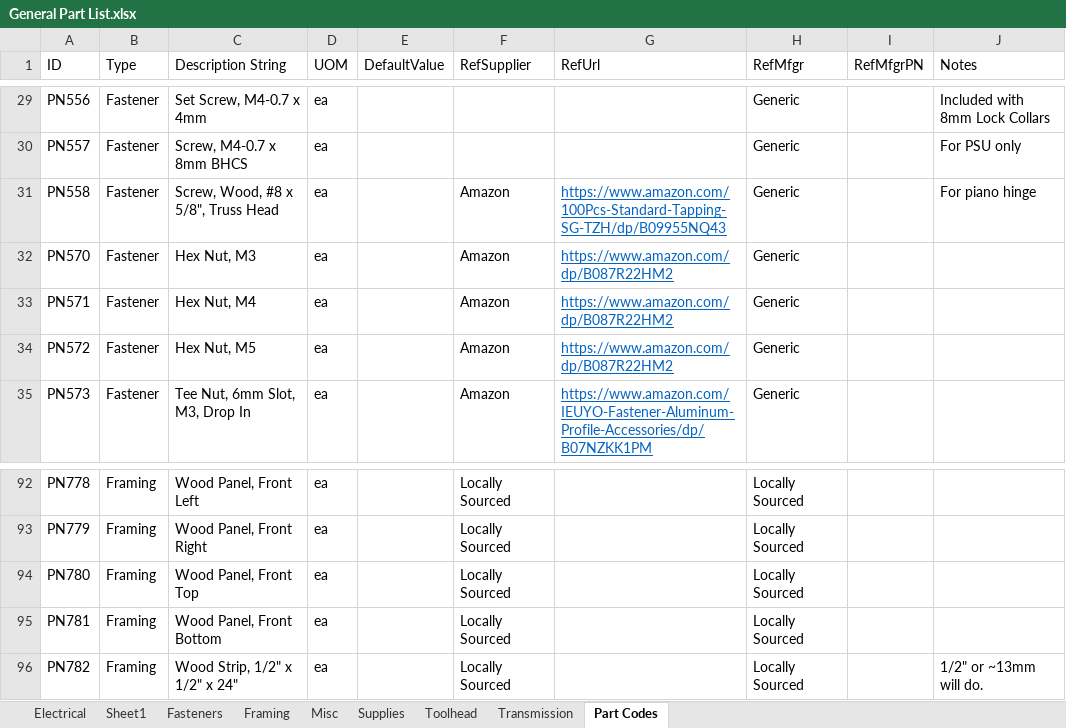
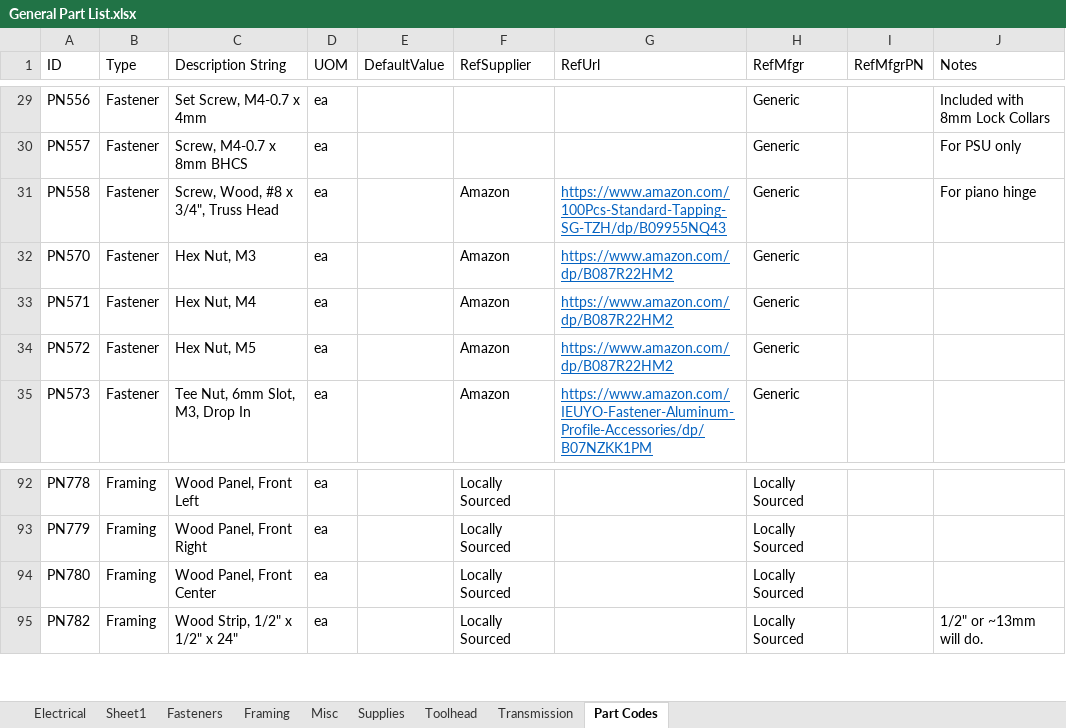
Before and after one commit to jon-harper/clock-3, an Excel workbook: BOM/General Part List.xlsx, sheet Part Codes, drawn as a sheet; only a part is shown, gaps mark what is left out; values as stored, in another font and other column widths than the file's, no borders; table styles not drawn; the diff names each change by its address in the sheet, - before the commit and + after, or states it on an @@ line.

Commit message:
Updated stepper mount; added laser cut paths for paneling.
## 2022-03-18

- Laid out panels for laser cutting on 4'x5' sheets.
- Now have both engineering sketches and laser cut paths in the `BOM` folder; closing #33

## 2022-03-17

- Finished draft of engineering sketches.
- Several more renders of the panels for the fabricator to see.
- Re-export PN016, the stepper mounts, as I forgot on the 16th.

```diff
--- a/BOM/General Part List.xlsx (sheet Part Codes)
+++ b/BOM/General Part List.xlsx (sheet Part Codes)
-C31 (Description String): Screw, Wood, #8 x 5/8", Truss Head
+C31 (Description String): Screw, Wood, #8 x 3/4", Truss Head
-C94 (Description String): Wood Panel, Front Top
+C94 (Description String): Wood Panel, Front Center
-row 95: PN781 | Framing | Wood Panel, Front Bottom | ea |  | Locally Sourced |  | Locally Sourced
```
Also changed, not shown: 3 other files.
